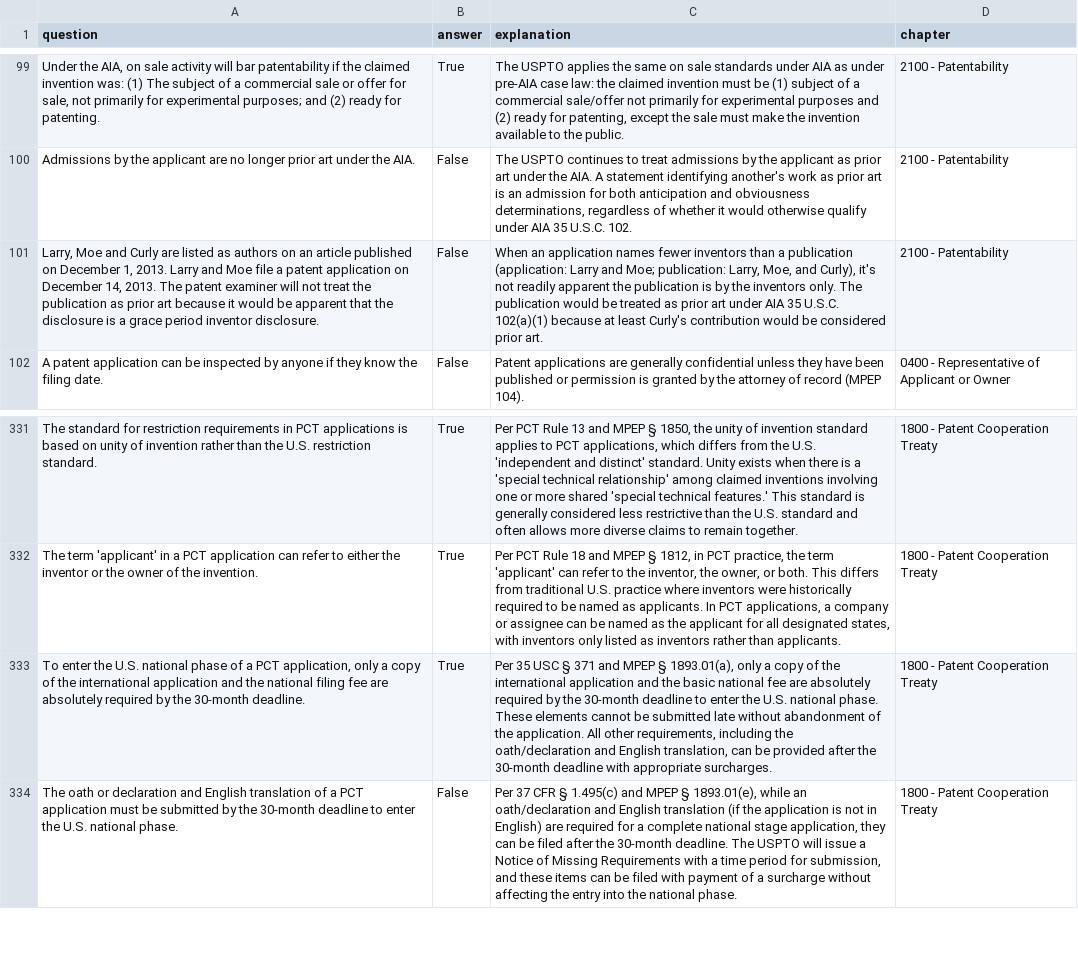
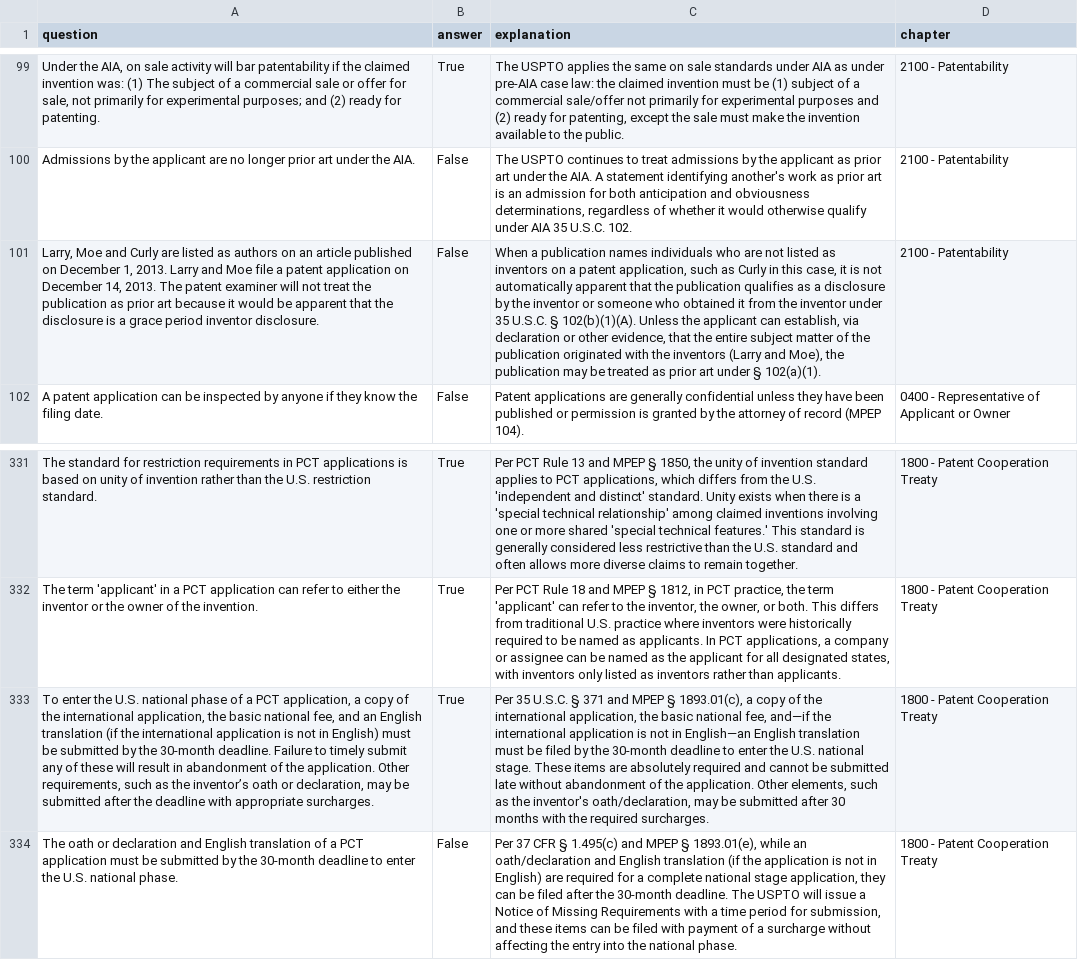
Before and after one commit to keshantej/patentbar, a CSV file: questions.csv, drawn as a sheet; only a part is shown, gaps mark what is left out; the diff names each change by its address in the sheet, - before the commit and + after, or states it on an @@ line.

Commit message:
Update questions.csv

```diff
--- a/questions.csv
+++ b/questions.csv
-C101 (explanation): When an application names fewer inventors than a publication (application: Larry and Moe; publication: Larry, Moe, and Curly), it's not readily apparent the publication is by the inventors only. The publication would be treated as prior art under AIA 35 U.S.C. 102(a)(1) because at least Curly's contribution would be considered prior art.
+C101 (explanation): When a publication names individuals who are not listed as inventors on a patent application, such as Curly in this case, it is not automatically apparent that the publication qualifies as a disclosure by the inventor or someone who obtained it from the inventor under 35 U.S.C. § 102(b)(1)(A). Unless the applicant can establish, via declaration or other evidence, that the entire subject matter of the publication originated with the inventors (Larry and Moe), the publication may be treated as prior art under § 102(a)(1).
-A333 (question): …PCT application, only a copy of the international application and the national filing fee are absolutely required by the 30-month deadline.
+A333 (question): …PCT application, a copy of the international application, the basic national fee, and an English translation (if the international application is not in English) must be submitted by the 30-month deadline. Failure to timely submit any of these will result in abandonment of the application. Other requirements, such as the inventor’s oath or declaration, may be submitted after the deadline with appropriate surcharges.
-C333 (explanation): Per 35 USC § 371 and MPEP § 1893.01(a), only a copy of the international application and the basic national fee are absolutely required by the 30-month deadline to enter the U.S. national phase. These elements cannot be submitted late without abandonment of the application. All other requirements, including the oath/declaration and English translation, can be provided after the 30-month deadline with appropriate surcharges.
+C333 (explanation): Per 35 U.S.C. § 371 and MPEP § 1893.01(c), a copy of the international application, the basic national fee, and—if the international application is not in English—an English translation must be filed by the 30-month deadline to enter the U.S. national stage. These items are absolutely required and cannot be submitted late without abandonment of the application. Other elements, such as the inventor's oath/declaration, may be submitted after 30 months with the required surcharges.
```
